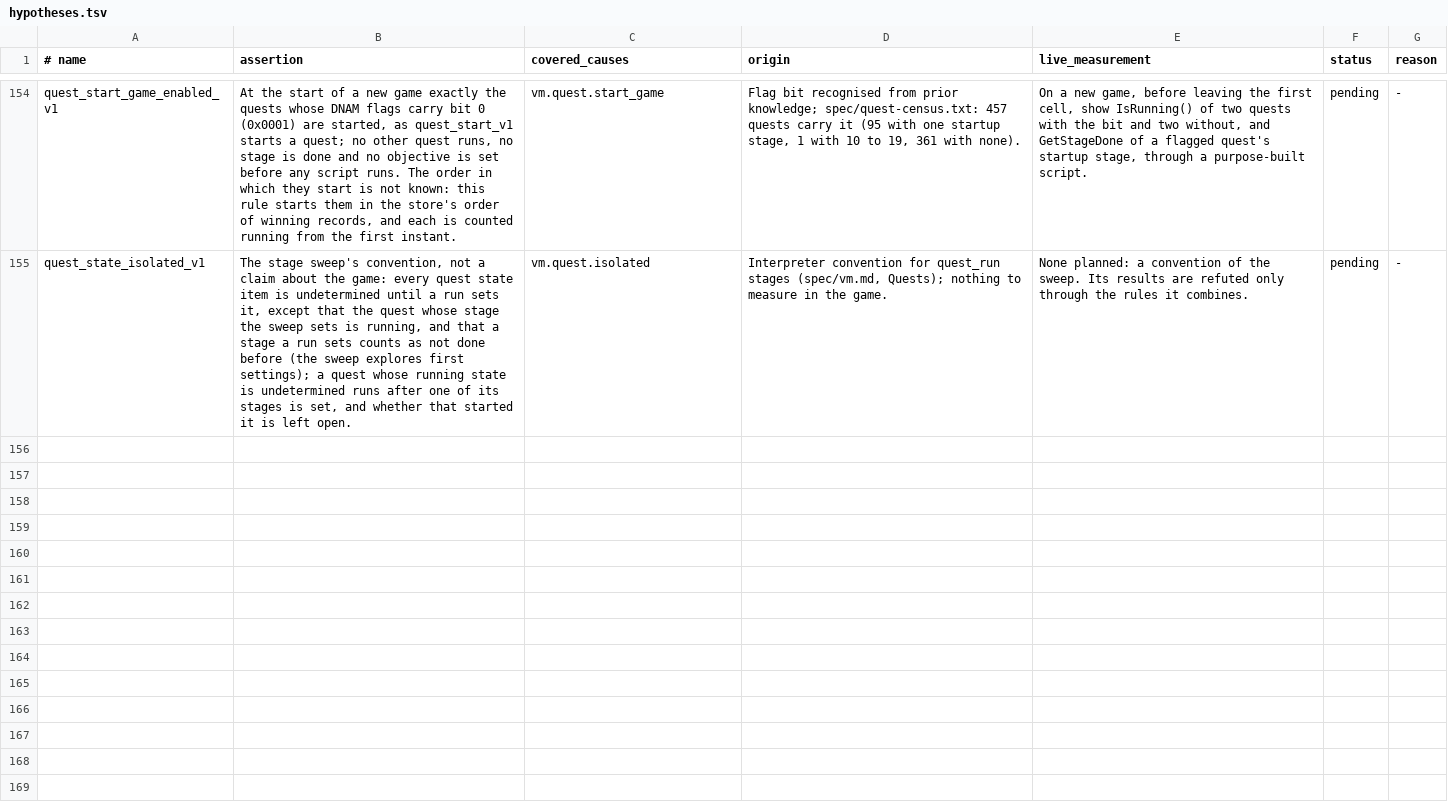
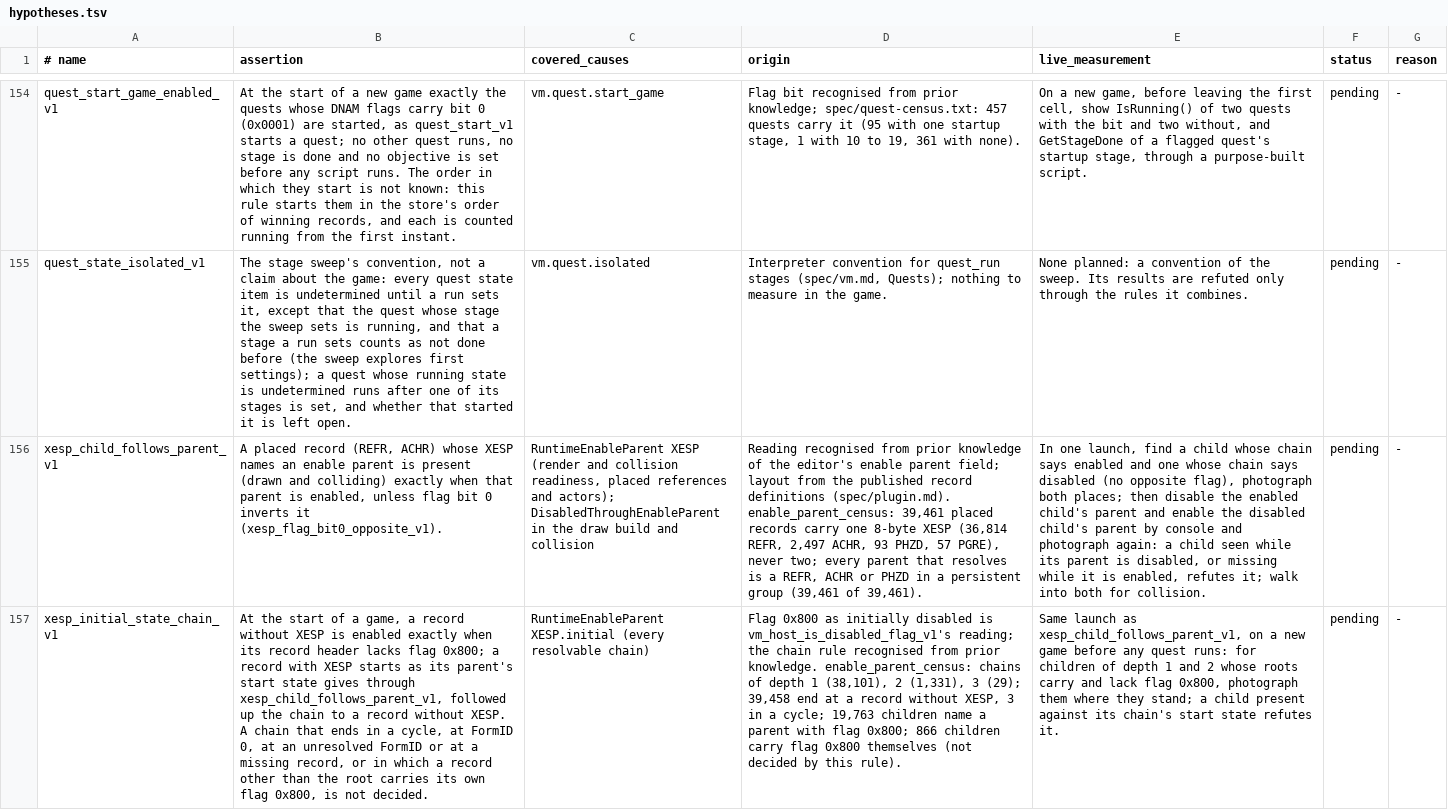
Before and after one commit to patodois/osp-fo4, a TSV file: spec/hypotheses.tsv, drawn as a sheet; only a part is shown, gaps mark what is left out; the diff covers the shown part only; the diff names each change by its address in the sheet, - before the commit and + after, or states it on an @@ line.

```diff
--- a/spec/hypotheses.tsv
+++ b/spec/hypotheses.tsv
+row 156: xesp_child_follows_parent_v1 | A placed record (REFR, ACHR) whose XESP names an enable parent is present (drawn and colliding) exactly when that parent is enabled, unless flag bit 0 inverts it (xesp_flag_bit0_opposite_v1). | RuntimeEnableParent XESP (render and collision readiness, placed references and actors); DisabledThroughEnableParent in the draw build and collision | Reading recognised from prior knowledge of the editor's enable parent field; layout from the published record definitions (spec/plugin.md). enable_parent_census: 39,461 placed records carry one 8-byte XESP (36,814 REFR, 2,497 ACHR, 93 PHZD, 57 PGRE), never two; every parent that resolves is a REFR, ACHR or PHZD in a persistent group (39,461 of 39,461). | In one launch, find a child whose chain says enabled and one whose chain says disabled (no opposite flag), photograph both places; then disable the enabled child's parent and enable the disabled child's parent by console and photograph again: a child seen while its parent is disabled, or missing while it is enabled, refutes it; walk into both for collision. | pending | -
+row 157: xesp_initial_state_chain_v1 | At the start of a game, a record without XESP is enabled exactly when its record header lacks flag 0x800; a record with XESP starts as its parent's start state gives through xesp_child_follows_parent_v1, followed up the chain to a record without XESP. A chain that ends in a cycle, at FormID 0, at an unresolved FormID or at a missing record, or in which a record other than the root carries its own flag 0x800, is not decided. | RuntimeEnableParent XESP.initial (every resolvable chain) | Flag 0x800 as initially disabled is vm_host_is_disabled_flag_v1's reading; the chain rule recognised from prior knowledge. enable_parent_census: chains of depth 1 (38,101), 2 (1,331), 3 (29); 39,458 end at a record without XESP, 3 in a cycle; 19,763 children name a parent with flag 0x800; 866 children carry flag 0x800 themselves (not decided by this rule). | Same launch as xesp_child_follows_parent_v1, on a new game before any quest runs: for children of depth 1 and 2 whose roots carry and lack flag 0x800, photograph them where they stand; a child present against its chain's start state refutes it. | pending | -
```
Also changed, not shown: 3 added rows elsewhere in this file, 23 other files.
